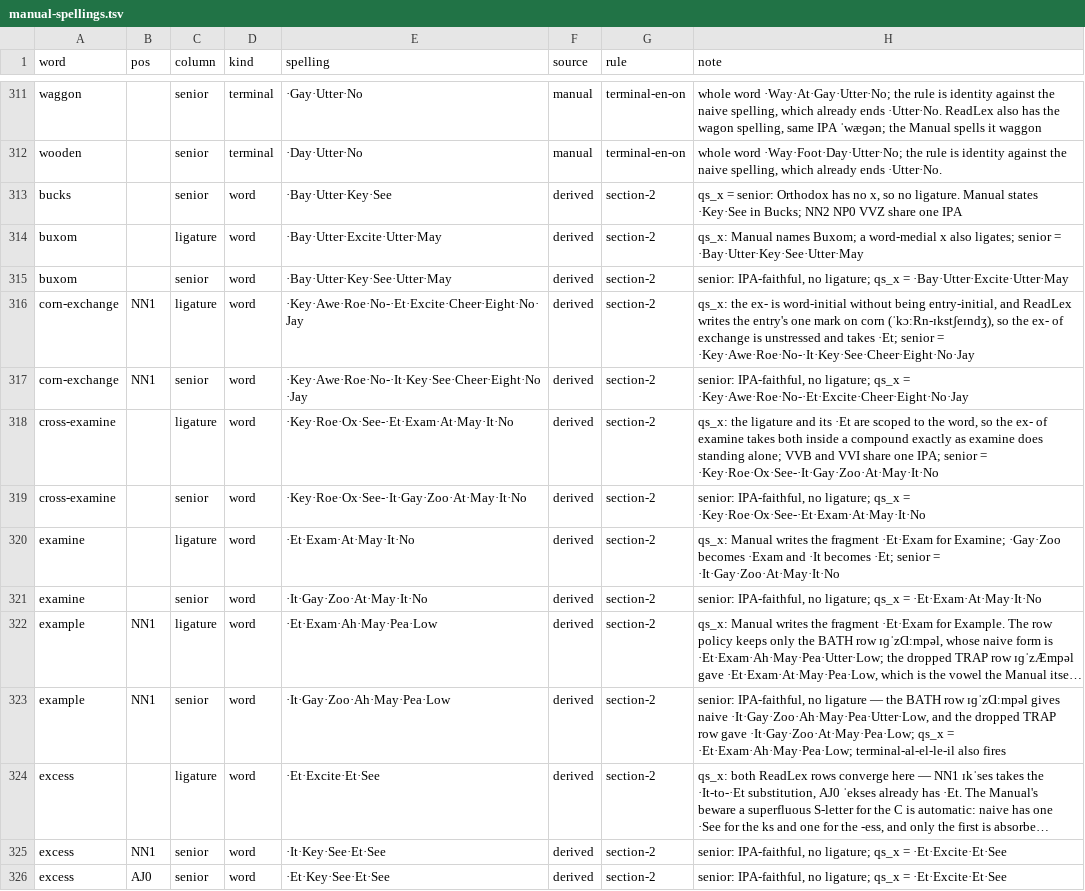
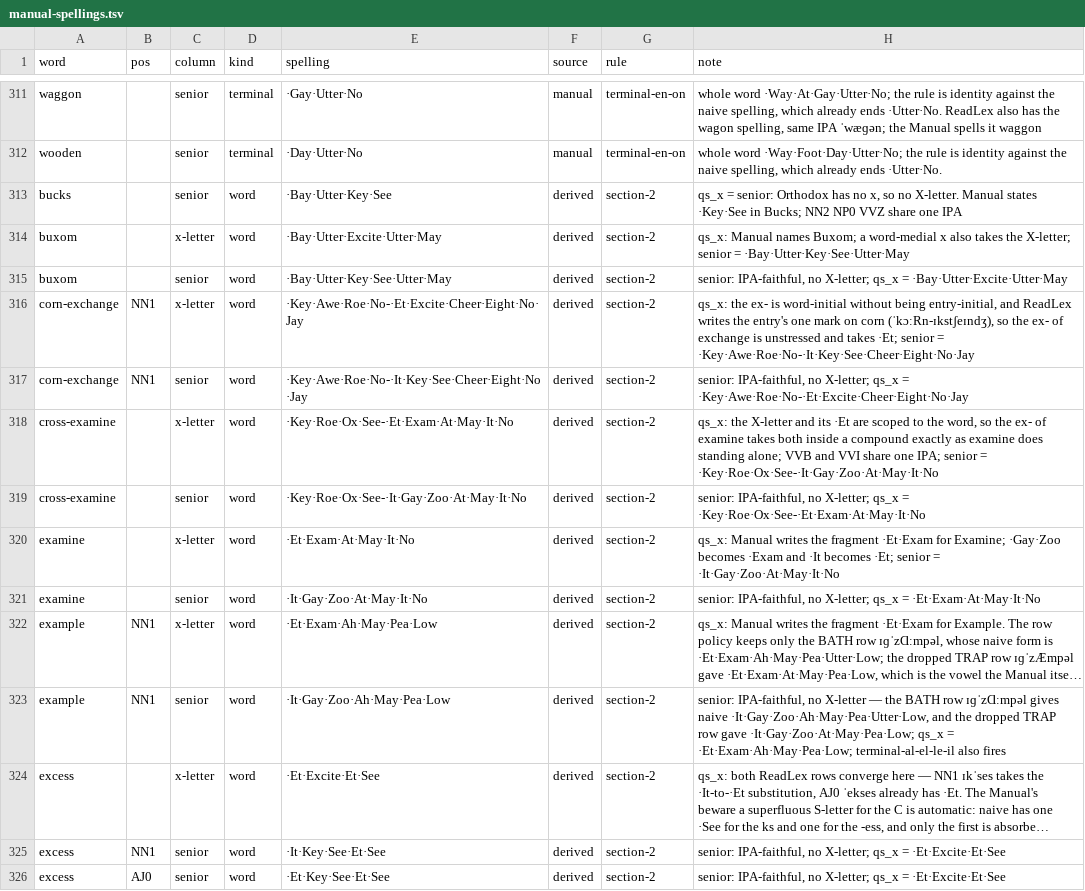
Before and after one commit to adiabatic/quikscript-lexicon, a TSV file: src/qslex/data/manual-spellings.tsv, drawn as a sheet; only a part is shown, gaps mark what is left out; long unchanged cells end in …; the diff covers the shown part only; the diff names each change by its address in the sheet, - before the commit and + after, or states it on an @@ line.

Commit message:
s/ligature/X-letter/g

```diff
--- a/src/qslex/data/manual-spellings.tsv
+++ b/src/qslex/data/manual-spellings.tsv
-H313 (note): …so no ligature. Manual states…
+H313 (note): …so no X-letter. Manual states…
-C314 (column): ligature
+C314 (column): x-letter
-H314 (note): …x also ligates; senior =…
+H314 (note): …x also takes the X-letter; senior =…
-H315 (note): …IPA-faithful, no ligature; qs_x =…
+H315 (note): …IPA-faithful, no X-letter; qs_x =…
-C316 (column): ligature
+C316 (column): x-letter
-H317 (note): …IPA-faithful, no ligature; qs_x =…
+H317 (note): …IPA-faithful, no X-letter; qs_x =…
-C318 (column): ligature
+C318 (column): x-letter
-H318 (note): qs_x: the ligature and its…
+H318 (note): qs_x: the X-letter and its…
-H319 (note): …IPA-faithful, no ligature; qs_x =…
+H319 (note): …IPA-faithful, no X-letter; qs_x =…
-C320 (column): ligature
+C320 (column): x-letter
-H321 (note): …IPA-faithful, no ligature; qs_x =…
+H321 (note): …IPA-faithful, no X-letter; qs_x =…
-C322 (column): ligature
+C322 (column): x-letter
-H323 (note): …IPA-faithful, no ligature — the…
+H323 (note): …IPA-faithful, no X-letter — the…
-C324 (column): ligature
+C324 (column): x-letter
-H325:H326 (note): …IPA-faithful, no ligature; qs_x =…
+H325:H326 (note): …IPA-faithful, no X-letter; qs_x =…
```
Also changed, not shown: 36 edited cells elsewhere in this file, src/qslex/data/manual-passages.tsv, src/qslex/data/x-rulings.tsv, 27 other files.
